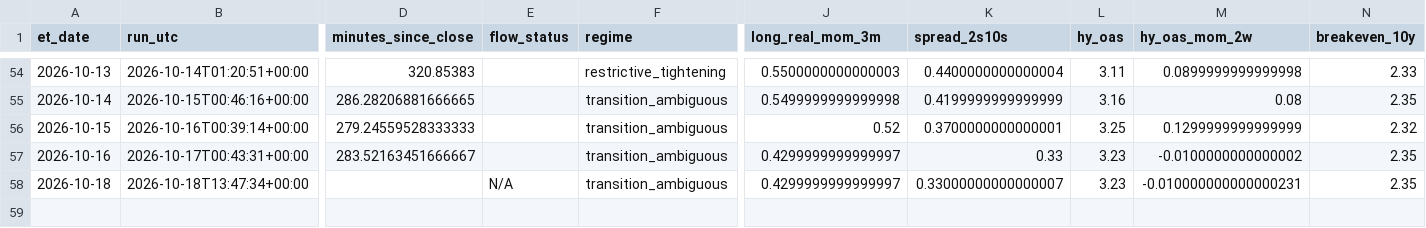
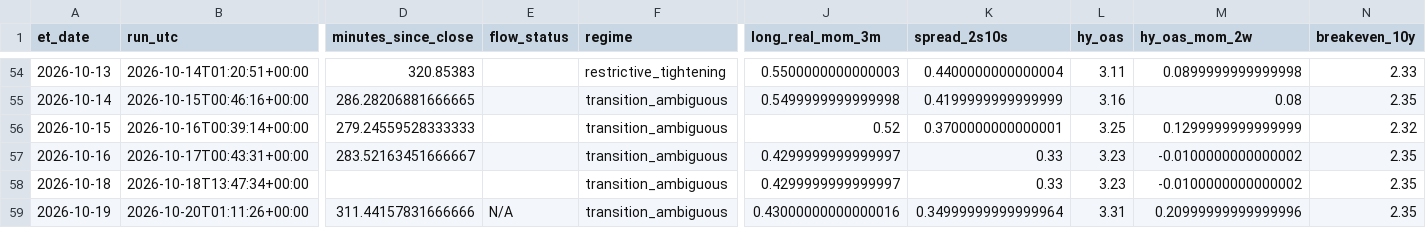
Before and after one commit to timothylundeen2008-web/Portfolio-Tracker, a CSV file: logs/daily_log.csv, drawn as a sheet; only a part is shown, gaps mark what is left out; rows hold the shown columns only; the diff names each change by its address in the sheet, - before the commit and + after, or states it on an @@ line.

```diff
--- a/logs/daily_log.csv
+++ b/logs/daily_log.csv
-E58 (flow_status): N/A
+E58 (flow_status): (empty)
-K58 (spread_2s10s): 0.33000000000000007
+K58 (spread_2s10s): 0.33
-M58 (hy_oas_mom_2w): -0.010000000000000231
+M58 (hy_oas_mom_2w): -0.0100000000000002
+row 59: 2026-10-19 | 2026-10-20T01:11:26+00:00 | 311.44157831666666 | N/A | transition_ambiguous | 0.43000000000000016 | 0.34999999999999964 | 3.31 | 0.20999999999999996 | 2.35
```
Also changed, not shown: 2 other files.
